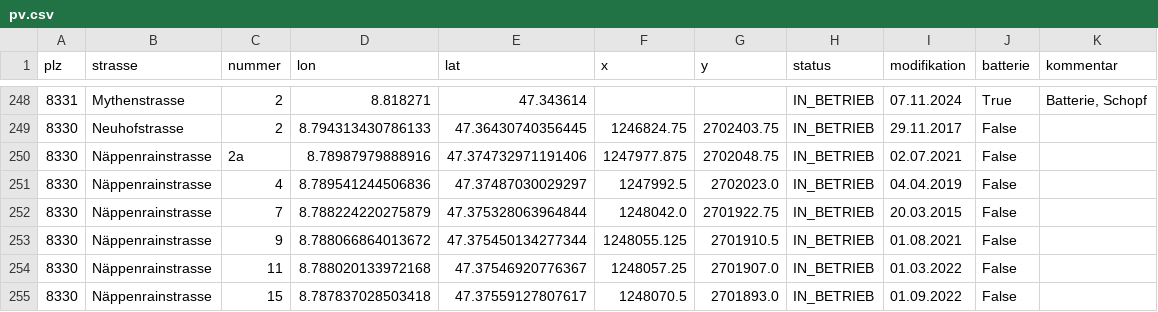
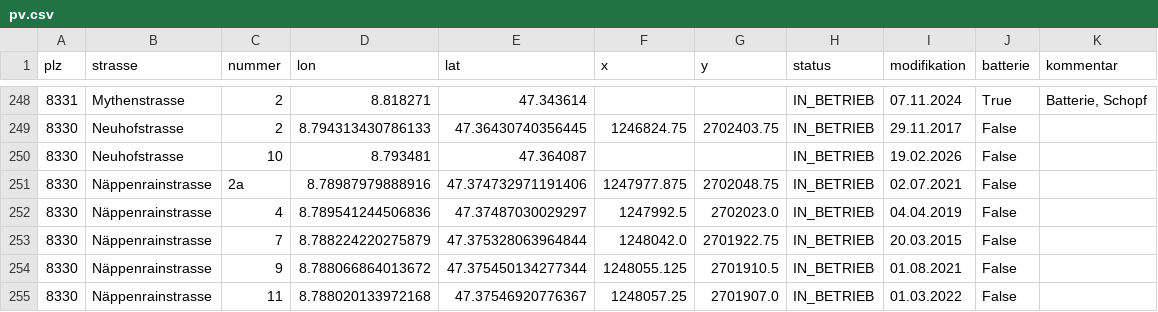
Before and after one commit to loeti82/firemap, a CSV file: pv.csv, drawn as a sheet; only a part is shown, gaps mark what is left out; the shorter side is filled out with more unchanged rows.

Commit message:
Neuhofstrasse,10

```diff
--- a/pv.csv
+++ b/pv.csv
@@ -249,2 +249,3 @@ plz,strasse,nummer,lon,lat,x,y,status,modifikation,batterie,kommentar
 8330,Neuhofstrasse,2,8.794313430786133,47.36430740356445,1246824.75,2702403.75,IN_BETRIEB,29.11.2017,False,
+8330,Neuhofstrasse,10,8.793481,47.364087,,,IN_BETRIEB,19.02.2026,False,
 8330,Näppenrainstrasse,2a,8.78987979888916,47.374732971191406,1247977.875,2702048.75,IN_BETRIEB,02.07.2021,False,
```
